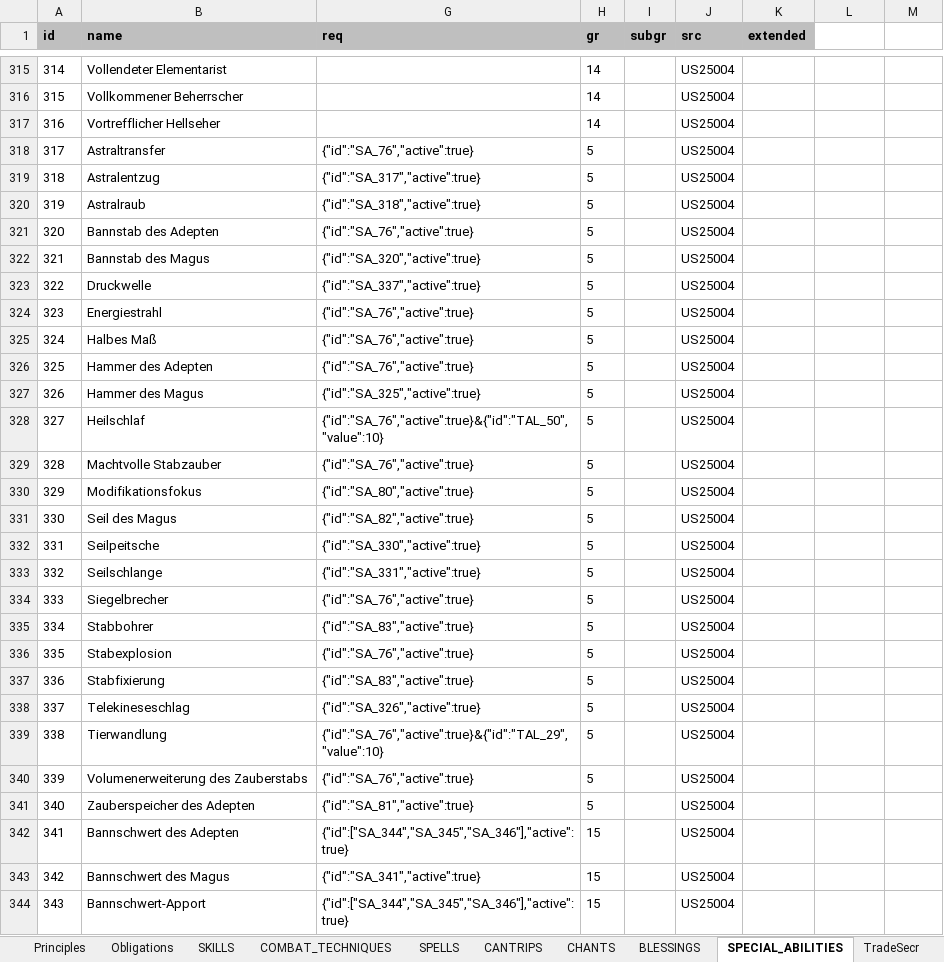
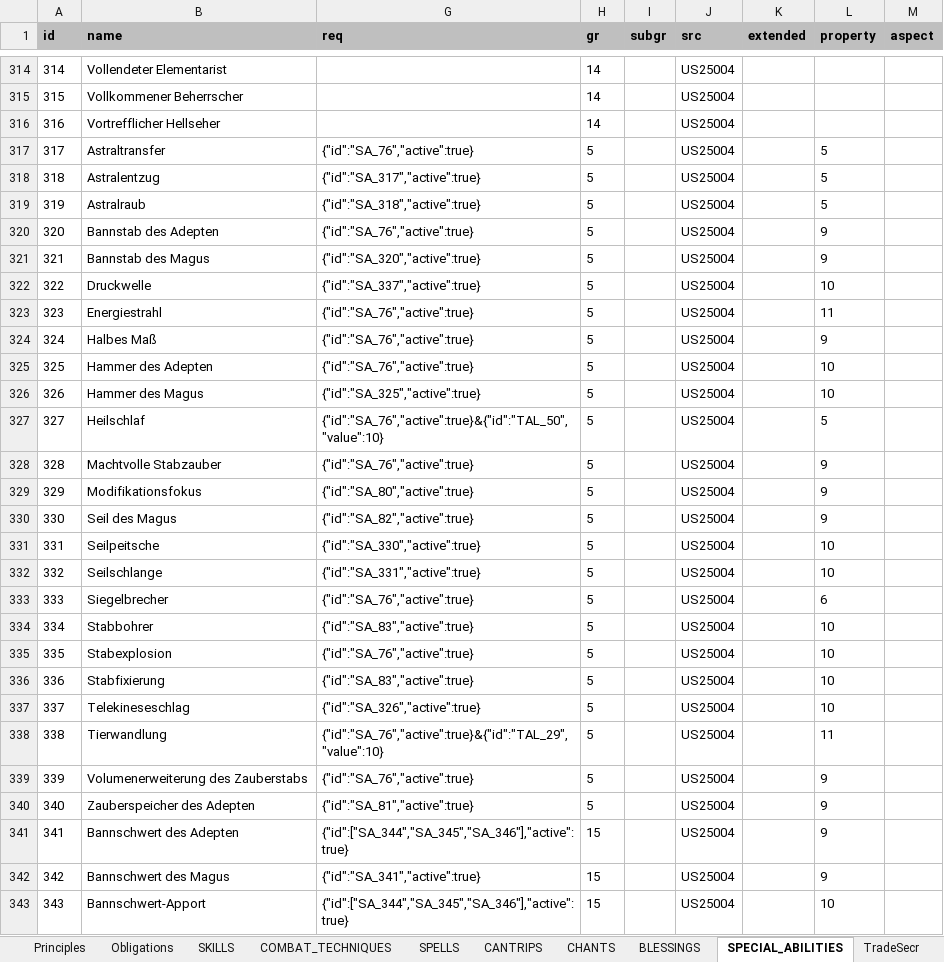
Before and after one commit to elyukai/optolith-client, an Excel workbook: src/data/TDE5.xlsx, sheet SPECIAL_ABILITIES, drawn as a sheet; only a part is shown, gaps mark what is left out; values as stored, in another font and other column widths than the file's, no borders; table styles not drawn; addresses are those after the commit; the diff covers the shown part only; the diff names each change by its address in the sheet, - before the commit and + after, or states it on an @@ line.

```diff
--- a/src/data/TDE5.xlsx (sheet SPECIAL_ABILITIES)
+++ b/src/data/TDE5.xlsx (sheet SPECIAL_ABILITIES)
-L1: (empty)
+L1: property
-L1:M1 fill: none
+L1:M1 fill: #BFBFBF
-M1: (empty)
+M1: aspect
-L317:L319 (property): (empty)
+L317:L319 (property): 5
-L320:L321 (property): (empty)
+L320:L321 (property): 9
-L322 (property): (empty)
+L322 (property): 10
-L323 (property): (empty)
+L323 (property): 11
-L324 (property): (empty)
+L324 (property): 9
-L325:L326 (property): (empty)
+L325:L326 (property): 10
-L327 (property): (empty)
+L327 (property): 5
-L328:L330 (property): (empty)
+L328:L330 (property): 9
-L331:L332 (property): (empty)
+L331:L332 (property): 10
-L333 (property): (empty)
+L333 (property): 6
-L334:L337 (property): (empty)
+L334:L337 (property): 10
-L338 (property): (empty)
+L338 (property): 11
-L339:L342 (property): (empty)
+L339:L342 (property): 9
-L343 (property): (empty)
+L343 (property): 10
```
Also changed, not shown: 1 removed row and 172 edited cells elsewhere in this sheet, src/data/TDE5_de-DE.xlsx, 9 other files.
